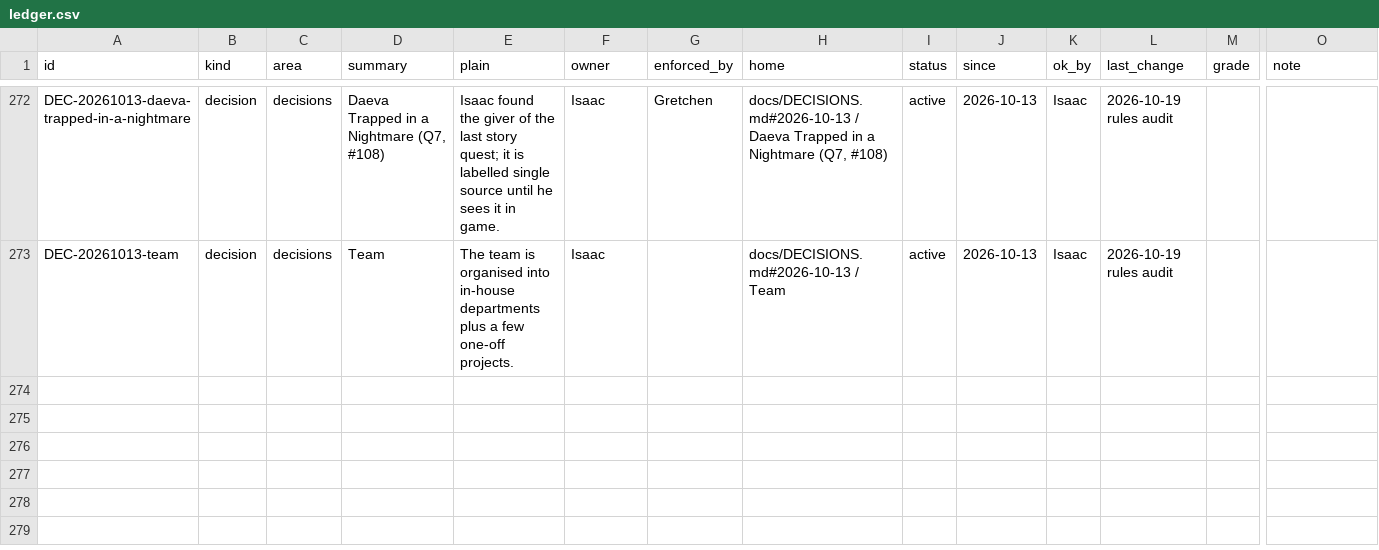
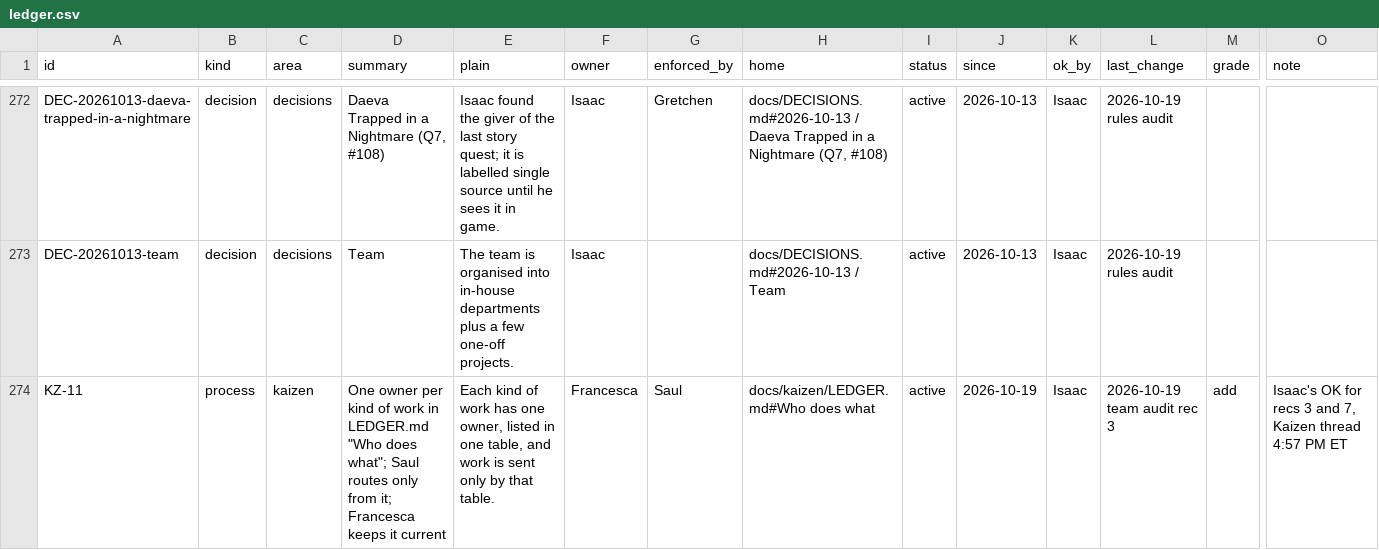
Before and after one commit to HackTheMeatball/daeva-companion, a CSV file: docs/kaizen/ledger.csv, drawn as a sheet; only a part is shown, gaps mark what is left out; rows hold the shown columns only; the diff names each change by its address in the sheet, - before the commit and + after, or states it on an @@ line.

```diff
--- a/docs/kaizen/ledger.csv
+++ b/docs/kaizen/ledger.csv
+row 274: KZ-11 | process | kaizen | One owner per kind of work in LEDGER.md "Who does what"; Saul routes only from it; Francesca keeps it current | Each kind of work has one owner, listed in one table, and work is sent only by that table. | Francesca | Saul | docs/kaizen/LEDGER.md#Who does what | active | 2026-10-19 | Isaac | 2026-10-19 team audit rec 3 | add | Isaac's OK for recs 3 and 7, Kaizen thread 4:57 PM ET
```
Also changed, not shown: 5 other files.
